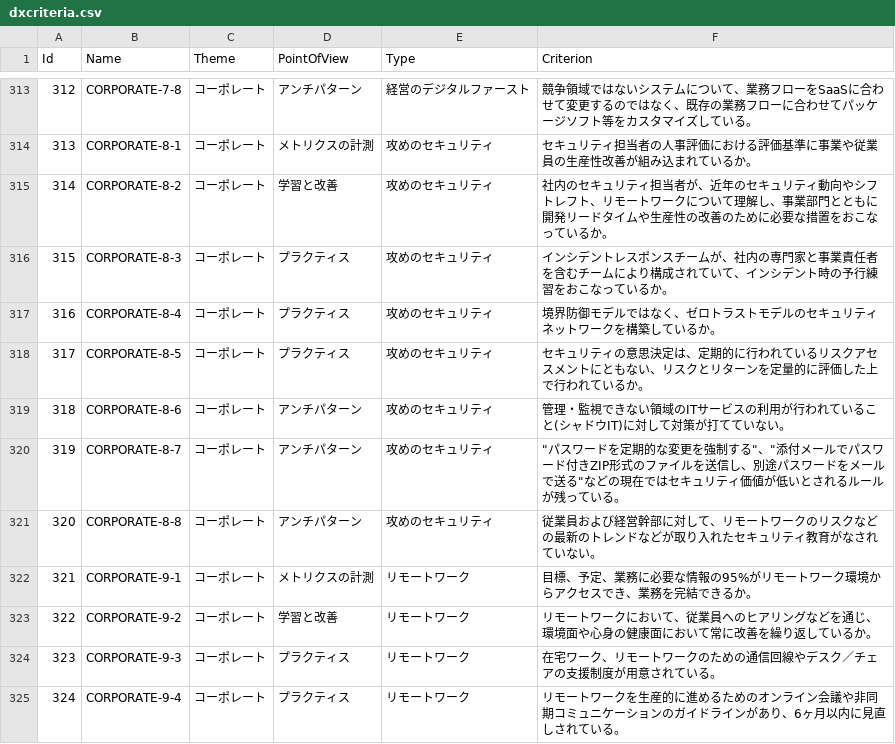
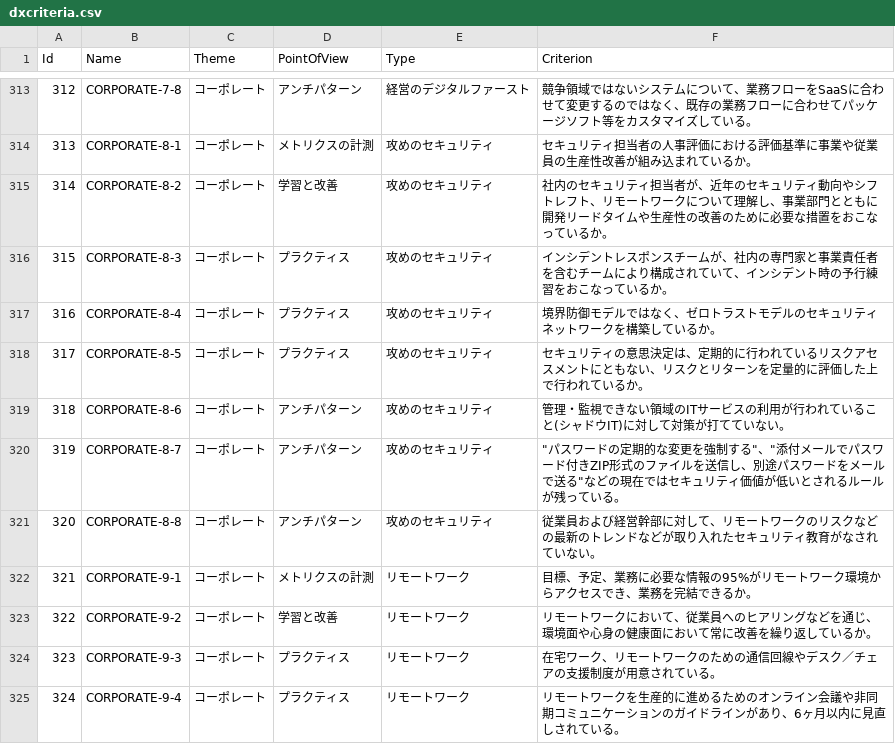
Before and after one commit to cto-a/dxcriteria, a CSV file: dxcriteria.csv, drawn as a sheet; only a part is shown, gaps mark what is left out.

Commit message:
Fix typo.

```diff
--- a/dxcriteria.csv
+++ b/dxcriteria.csv
@@ -319,3 +319,3 @@
 318,CORPORATE-8-6,コーポレート,アンチパターン,攻めのセキュリティ,管理・監視できない領域のITサービスの利用が行われていること(シャドウIT)に対して対策が打てていない。
-319,CORPORATE-8-7,コーポレート,アンチパターン,攻めのセキュリティ,"""パスワードを定期的な変更を強制する""、""添付メールでパスワード付きZIP形式のファイルを送信し、別途パスワードをメールで送る""などの現在ではセキュリティ価値が低いとされるルールが残っている。"
+319,CORPORATE-8-7,コーポレート,アンチパターン,攻めのセキュリティ,"""パスワードの定期的な変更を強制する""、""添付メールでパスワード付きZIP形式のファイルを送信し、別途パスワードをメールで送る""などの現在ではセキュリティ価値が低いとされるルールが残っている。"
 320,CORPORATE-8-8,コーポレート,アンチパターン,攻めのセキュリティ,従業員および経営幹部に対して、リモートワークのリスクなどの最新のトレンドなどが取り入れたセキュリティ教育がなされていない。
```
Also changed, not shown: 1 other file.
